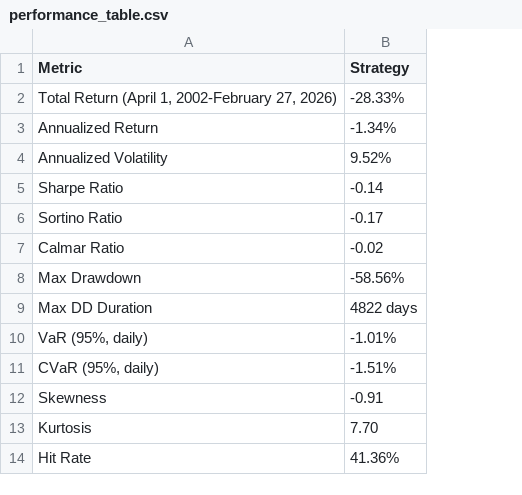
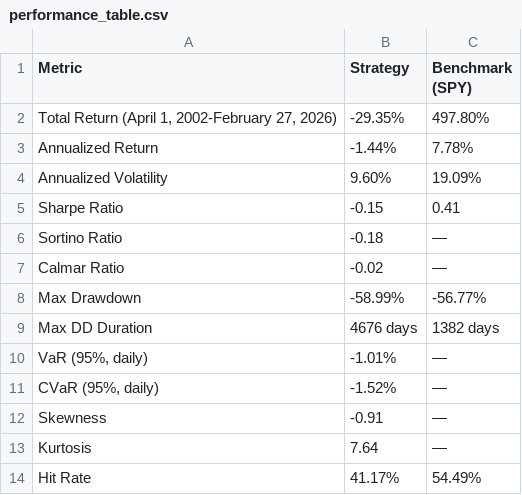
Before and after one commit to itsTashfeen/FinEng, a CSV file: G10 FX Carry Strat/output/performance_table.csv, drawn as a sheet; the diff names each change by its address in the sheet, - before the commit and + after, or states it on an @@ line.

Commit message:
Added SPY historical data for benchmarking
Added historicals to run pipeline and include spy benchmark

```diff
--- a/G10 FX Carry Strat/output/performance_table.csv
+++ b/G10 FX Carry Strat/output/performance_table.csv
+column C (Benchmark (SPY)), rows 2-14: 497.80% | 7.78% | 19.09% | 0.41 | — | — | -56.77% | 1382 days | — | — | — | — | 54.49%
-B2 (Strategy): -28.33%
+B2 (Strategy): -29.35%
-B3 (Strategy): -1.34%
+B3 (Strategy): -1.44%
-B4 (Strategy): 9.52%
+B4 (Strategy): 9.60%
-B5 (Strategy): -0.14
+B5 (Strategy): -0.15
-B6 (Strategy): -0.17
+B6 (Strategy): -0.18
-B8 (Strategy): -58.56%
+B8 (Strategy): -58.99%
-B9 (Strategy): 4822 days
+B9 (Strategy): 4676 days
-B11 (Strategy): -1.51%
+B11 (Strategy): -1.52%
-B13 (Strategy): 7.70
+B13 (Strategy): 7.64
-B14 (Strategy): 41.36%
+B14 (Strategy): 41.17%
```
Also changed, not shown: 7 other files.
